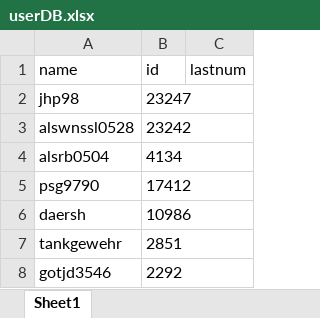
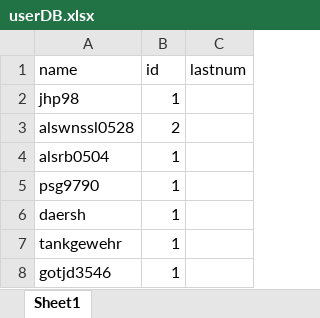
Before and after one commit to Park-jung-ho/BaekjoonAlarm, an Excel workbook: userDB.xlsx, sheet Sheet1, drawn as a sheet; values as stored, in another font and other column widths than the file's, no borders; the diff names each change by its address in the sheet, - before the commit and + after, or states it on an @@ line.

```diff
--- a/userDB.xlsx (sheet Sheet1)
+++ b/userDB.xlsx (sheet Sheet1)
-B2 (id): 23247
+B2 (id): 1
-B3 (id): 23242
+B3 (id): 2
-B4 (id): 4134
+B4 (id): 1
-B5 (id): 17412
+B5 (id): 1
-B6 (id): 10986
+B6 (id): 1
-B7 (id): 2851
+B7 (id): 1
-B8 (id): 2292
+B8 (id): 1
```
Also changed, not shown: 1 other file.
